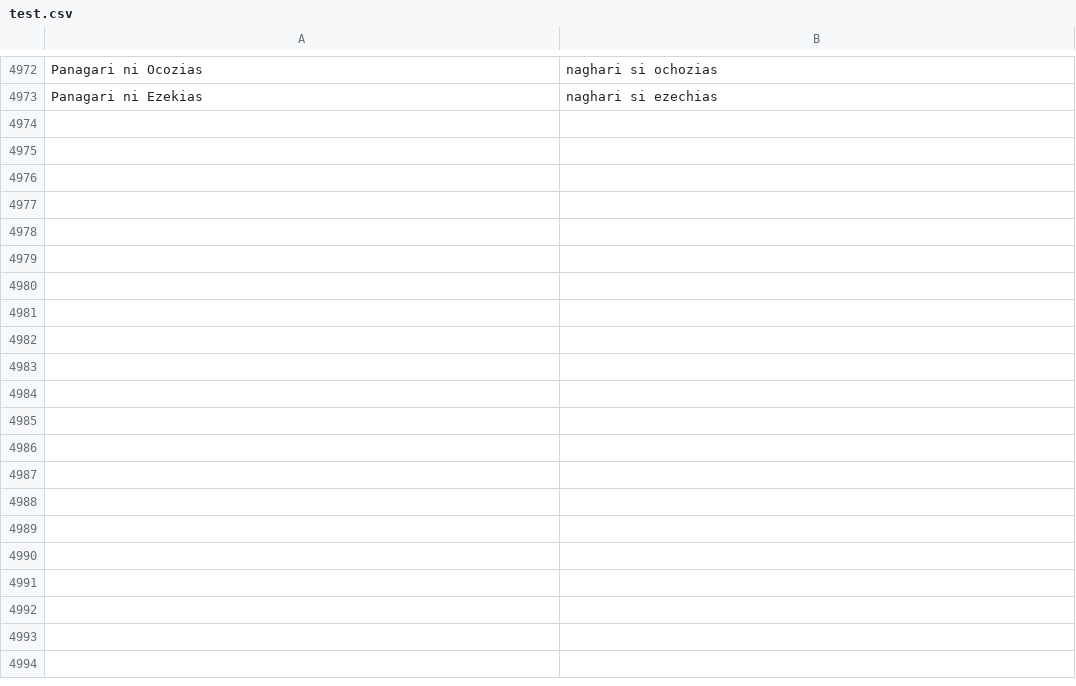
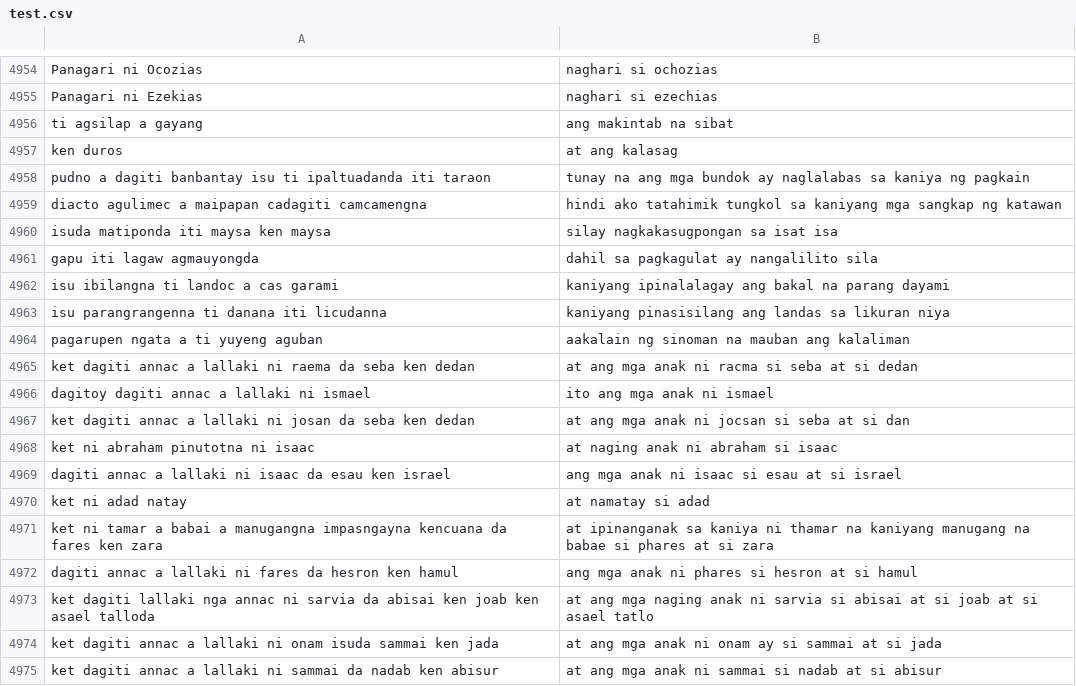
Before and after one commit to JakeCob/Ilokano-to-Tagalog-Machince-Translation, a CSV file: src/csv data/test.csv, drawn as a sheet; only a part is shown, gaps mark what is left out; the diff covers the shown part only.

```diff
--- a/src/csv data/test.csv
+++ b/src/csv data/test.csv
@@ -4973 +4955,21 @@ Panagari ni Ocozias,naghari si ochozias
 Panagari ni Ezekias,naghari si ezechias
+ti agsilap a gayang ,ang makintab na sibat
+ken duros,at ang kalasag
+pudno a dagiti banbantay isu ti ipaltuadanda iti taraon ,tunay na ang mga bundok ay naglalabas sa kaniya ng pagkain
+diacto agulimec a maipapan cadagiti camcamengna ,hindi ako tatahimik tungkol sa kaniyang mga sangkap ng katawan
+isuda matiponda iti maysa ken maysa ,silay nagkakasugpongan sa isat isa
+gapu iti lagaw agmauyongda,dahil sa pagkagulat ay nangalilito sila
+isu ibilangna ti landoc a cas garami ,kaniyang ipinalalagay ang bakal na parang dayami
+isu parangrangenna ti danana iti licudanna ,kaniyang pinasisilang ang landas sa likuran niya
+pagarupen ngata a ti yuyeng aguban,aakalain ng sinoman na mauban ang kalaliman
+ket dagiti annac a lallaki ni raema da seba ken dedan,at ang mga anak ni racma si seba at si dedan
+dagitoy dagiti annac a lallaki ni ismael,ito ang mga anak ni ismael
+ket dagiti annac a lallaki ni josan da seba ken dedan,at ang mga anak ni jocsan si seba at si dan
+ket ni abraham pinutotna ni isaac,at naging anak ni abraham si isaac
+dagiti annac a lallaki ni isaac da esau ken israel,ang mga anak ni isaac si esau at si israel
+ket ni adad natay,at namatay si adad
+ket ni tamar a babai a manugangna impasngayna kencuana da fares ken zara,at ipinanganak sa kaniya ni thamar na kaniyang manugang na babae si phares at si zara
+dagiti annac a lallaki ni fares da hesron ken hamul,ang mga anak ni phares si hesron at si hamul
+ket dagiti lallaki nga annac ni sarvia da abisai ken joab ken asael talloda,at ang mga naging anak ni sarvia si abisai at si joab at si asael tatlo
+ket dagiti annac a lallaki ni onam isuda sammai ken jada,at ang mga anak ni onam ay si sammai at si jada
+ket dagiti annac a lallaki ni sammai da nadab ken abisur,at ang mga anak ni sammai si nadab at si abisur
```
Also changed, not shown: 36 added rows and 17 removed rows elsewhere in this file, 30 other files.
